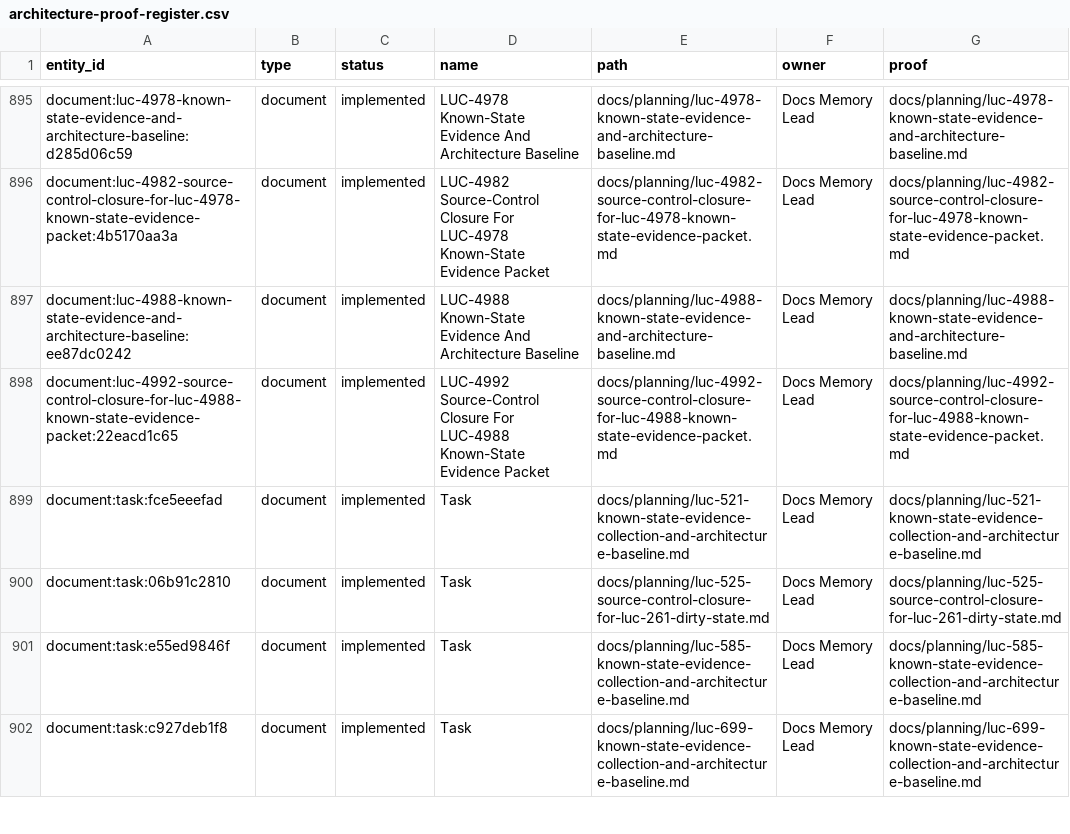
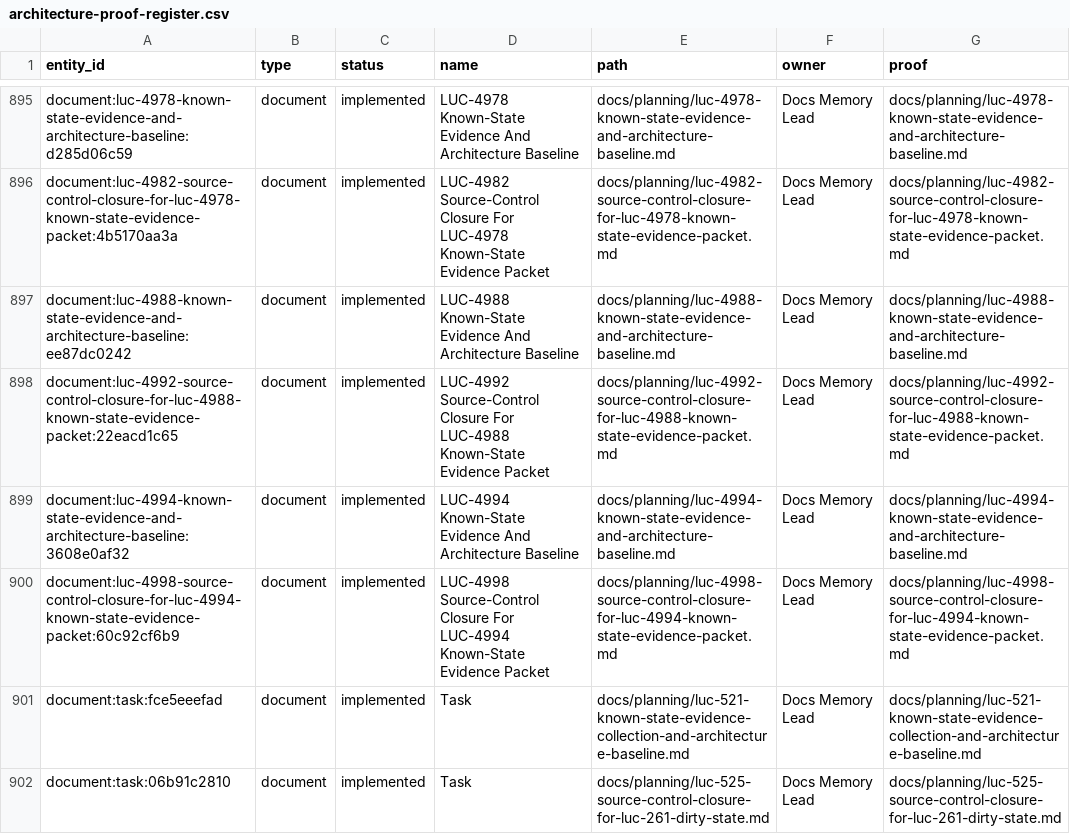
Before and after one commit to Wroblewski-Patryk/Roost, a CSV file: docs/graphs/architecture-proof-register.csv, drawn as a sheet; only a part is shown, gaps mark what is left out; the shorter side is filled out with more unchanged rows.

```diff
--- a/docs/graphs/architecture-proof-register.csv
+++ b/docs/graphs/architecture-proof-register.csv
@@ -898,2 +898,4 @@
 "document:luc-4992-source-control-closure-for-luc-4988-known-state-evidence-packet:22eacd1c65","document","implemented","LUC-4992 Source-Control Closure For LUC-4988 Known-State Evidence Packet","docs/planning/luc-4992-source-control-closure-for-luc-4988-known-state-evidence-packet.md","Docs Memory Lead","docs/planning/luc-4992-source-control-closure-for-luc-4988-known-state-evidence-packet.md"
+"document:luc-4994-known-state-evidence-and-architecture-baseline:3608e0af32","document","implemented","LUC-4994 Known-State Evidence And Architecture Baseline","docs/planning/luc-4994-known-state-evidence-and-architecture-baseline.md","Docs Memory Lead","docs/planning/luc-4994-known-state-evidence-and-architecture-baseline.md"
+"document:luc-4998-source-control-closure-for-luc-4994-known-state-evidence-packet:60c92cf6b9","document","implemented","LUC-4998 Source-Control Closure For LUC-4994 Known-State Evidence Packet","docs/planning/luc-4998-source-control-closure-for-luc-4994-known-state-evidence-packet.md","Docs Memory Lead","docs/planning/luc-4998-source-control-closure-for-luc-4994-known-state-evidence-packet.md"
 "document:task:fce5eeefad","document","implemented","Task","docs/planning/luc-521-known-state-evidence-collection-and-architecture-baseline.md","Docs Memory Lead","docs/planning/luc-521-known-state-evidence-collection-and-architecture-baseline.md"
```
Also changed, not shown: docs/graphs/architecture-awareness.csv, 15 other files.
